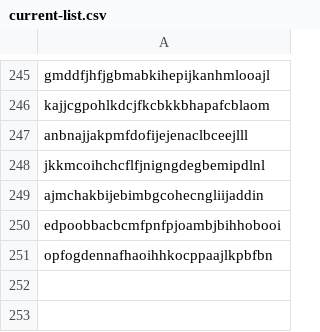
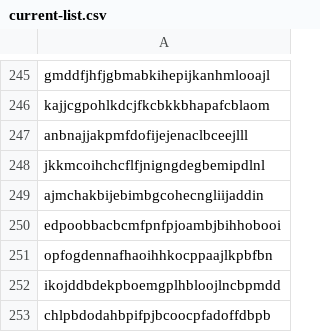
Before and after one commit to mallorybowes/chrome-mal-ids, a CSV file: current-list.csv, drawn as a sheet; only a part is shown, gaps mark what is left out.

```diff
--- a/current-list.csv
+++ b/current-list.csv
@@ -251 +251,3 @@ edpoobbacbcmfpnfpjoambjbihhobooi
 opfogdennafhaoihhkocppaajlkpbfbn
+ikojddbdekpboemgplhbloojlncbpmdd
+chlpbdodahbpifpjbcoocpfadoffdbpb
```
Also changed, not shown: 1 other file.
